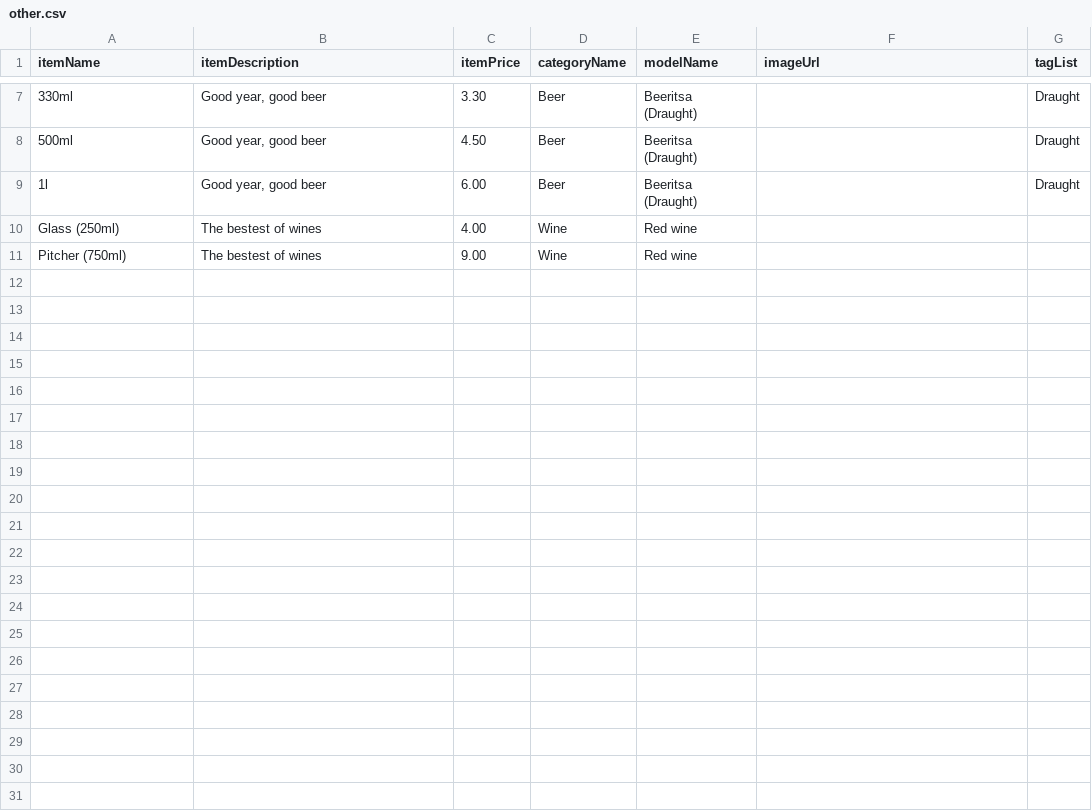
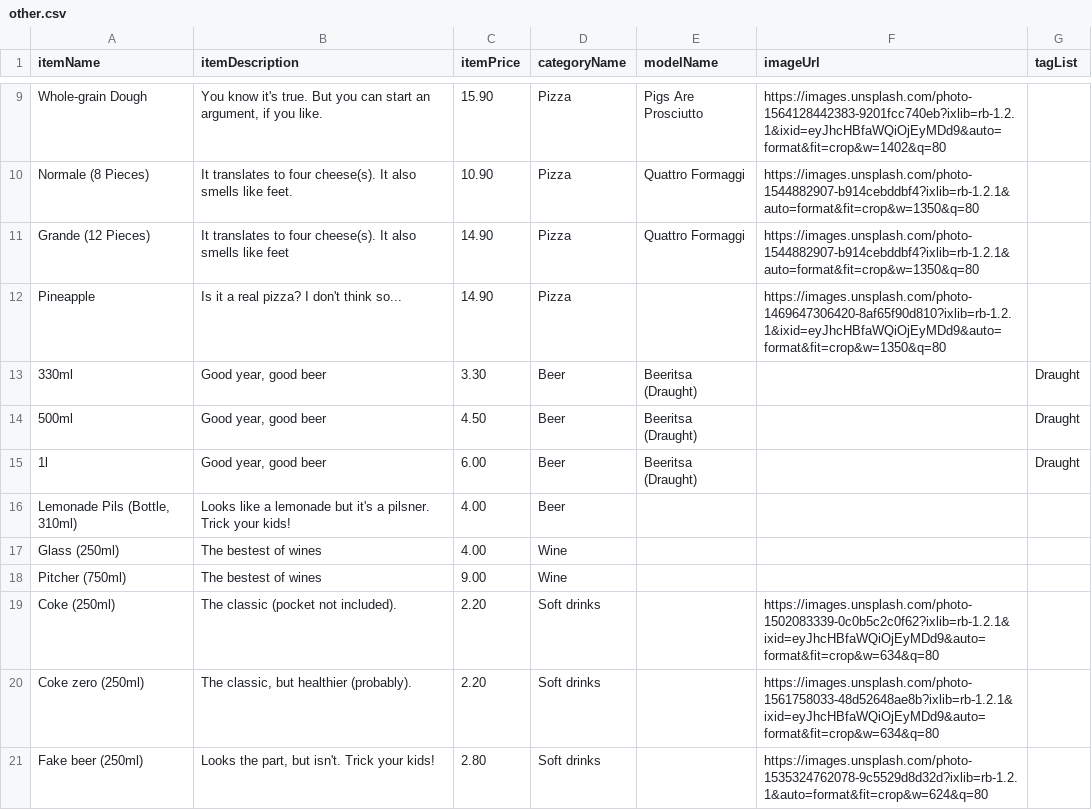
Before and after one commit to Trinityyi/dishmi, a CSV file: data/other.csv, drawn as a sheet; only a part is shown, gaps mark what is left out; addresses are those after the commit; the diff covers the shown part only; the diff names each change by its address in the sheet, - before the commit and + after, or states it on an @@ line.

```diff
--- a/data/other.csv
+++ b/data/other.csv
+row 9: Whole-grain Dough | You know it's true. But you can start an argument, if you like. | 15.90 | Pizza | Pigs Are Prosciutto | https://images.unsplash.com/photo-1564128442383-9201fcc740eb?ixlib=rb-1.2.1&ixid=eyJhcHBfaWQiOjEyMDd9&auto=format&fit=crop&w=1402&q=80
+row 10: Normale (8 Pieces) | It translates to four cheese(s). It also smells like feet. | 10.90 | Pizza | Quattro Formaggi | https://images.unsplash.com/photo-1544882907-b914cebddbf4?ixlib=rb-1.2.1&auto=format&fit=crop&w=1350&q=80
+row 11: Grande (12 Pieces) | It translates to four cheese(s). It also smells like feet | 14.90 | Pizza | Quattro Formaggi | https://images.unsplash.com/photo-1544882907-b914cebddbf4?ixlib=rb-1.2.1&auto=format&fit=crop&w=1350&q=80
+row 12: Pineapple | Is it a real pizza? I don't think so... | 14.90 | Pizza |  | https://images.unsplash.com/photo-1469647306420-8af65f90d810?ixlib=rb-1.2.1&ixid=eyJhcHBfaWQiOjEyMDd9&auto=format&fit=crop&w=1350&q=80
+row 16: Lemonade Pils (Bottle, 310ml) | Looks like a lemonade but it's a pilsner. Trick your kids! | 4.00 | Beer
-E17:E18 (modelName): Red wine
+E17:E18 (modelName): (empty)
+row 19: Coke (250ml) | The classic (pocket not included). | 2.20 | Soft drinks |  | https://images.unsplash.com/photo-1502083339-0c0b5c2c0f62?ixlib=rb-1.2.1&ixid=eyJhcHBfaWQiOjEyMDd9&auto=format&fit=crop&w=634&q=80
+row 20: Coke zero (250ml) | The classic, but healthier (probably). | 2.20 | Soft drinks |  | https://images.unsplash.com/photo-1561758033-48d52648ae8b?ixlib=rb-1.2.1&ixid=eyJhcHBfaWQiOjEyMDd9&auto=format&fit=crop&w=634&q=80
+row 21: Fake beer (250ml) | Looks the part, but isn't. Trick your kids! | 2.80 | Soft drinks |  | https://images.unsplash.com/photo-1535324762078-9c5529d8d32d?ixlib=rb-1.2.1&auto=format&fit=crop&w=624&q=80
```
Also changed, not shown: 7 added rows and 5 removed rows elsewhere in this file, data/demo.csv.
